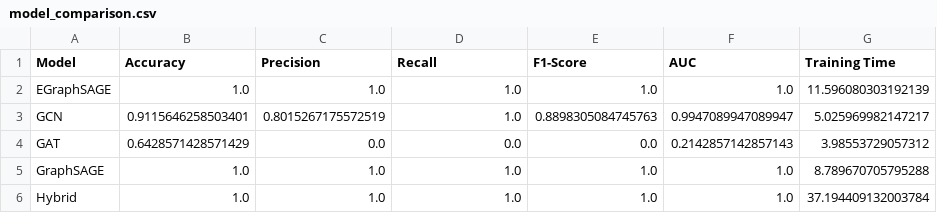
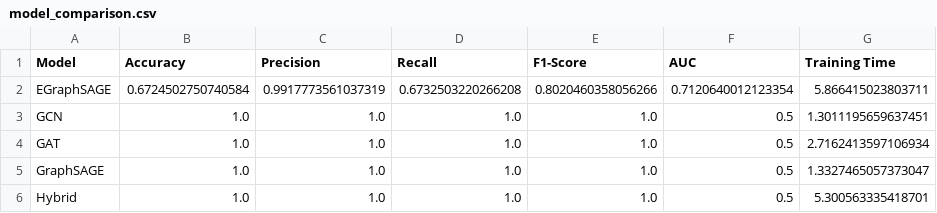
Before and after one commit to 22f3002244/capstone-project, a CSV file: models/model_comparison.csv, drawn as a sheet.

```diff
--- a/models/model_comparison.csv
+++ b/models/model_comparison.csv
@@ -1,6 +1,6 @@
 Model,Accuracy,Precision,Recall,F1-Score,AUC,Training Time
-EGraphSAGE,1.0,1.0,1.0,1.0,1.0,11.596080303192139
-GCN,0.9115646258503401,0.8015267175572519,1.0,0.8898305084745763,0.9947089947089947,5.025969982147217
-GAT,0.6428571428571429,0.0,0.0,0.0,0.2142857142857143,3.98553729057312
-GraphSAGE,1.0,1.0,1.0,1.0,1.0,8.789670705795288
-Hybrid,1.0,1.0,1.0,1.0,1.0,37.194409132003784
+EGraphSAGE,0.6724502750740584,0.9917773561037319,0.6732503220266208,0.8020460358056266,0.7120640012123354,5.866415023803711
+GCN,1.0,1.0,1.0,1.0,0.5,1.3011195659637451
+GAT,1.0,1.0,1.0,1.0,0.5,2.7162413597106934
+GraphSAGE,1.0,1.0,1.0,1.0,0.5,1.3327465057373047
+Hybrid,1.0,1.0,1.0,1.0,0.5,5.300563335418701
```
Also changed, not shown: 6 other files.
